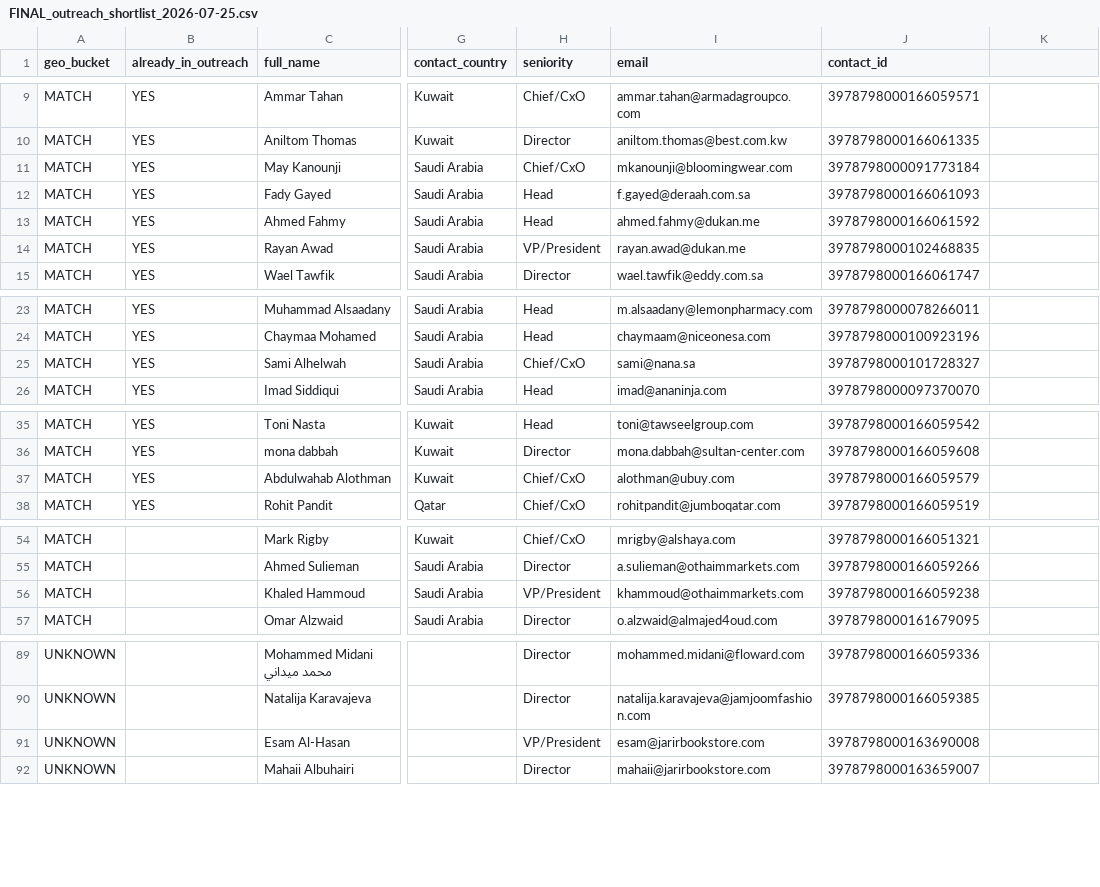
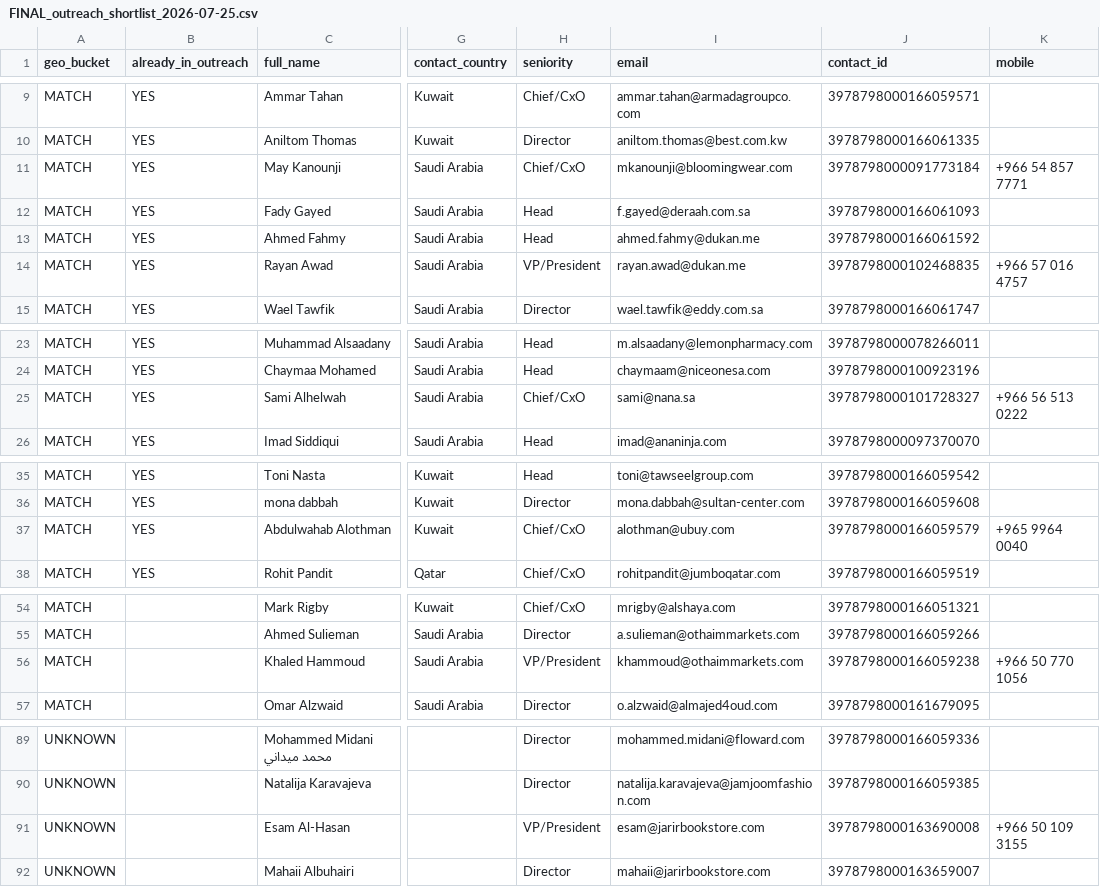
Before and after one commit to salil-dengage/lead-gen, a CSV file: data/gulf-retail-icp/rollout/FINAL_outreach_shortlist_2026-07-25.csv, drawn as a sheet; only a part is shown, gaps mark what is left out; the diff names each change by its address in the sheet, - before the commit and + after, or states it on an @@ line.

```diff
--- a/data/gulf-retail-icp/rollout/FINAL_outreach_shortlist_2026-07-25.csv
+++ b/data/gulf-retail-icp/rollout/FINAL_outreach_shortlist_2026-07-25.csv
-K1: (empty)
+K1: mobile
-K11 (mobile): (empty)
+K11 (mobile): +966 54 857 7771
-K14 (mobile): (empty)
+K14 (mobile): +966 57 016 4757
-K25 (mobile): (empty)
+K25 (mobile): +966 56 513 0222
-K37 (mobile): (empty)
+K37 (mobile): +965 9964 0040
-K56 (mobile): (empty)
+K56 (mobile): +966 50 770 1056
-K91 (mobile): (empty)
+K91 (mobile): +966 50 109 3155
```
Also changed, not shown: 1 other file.
